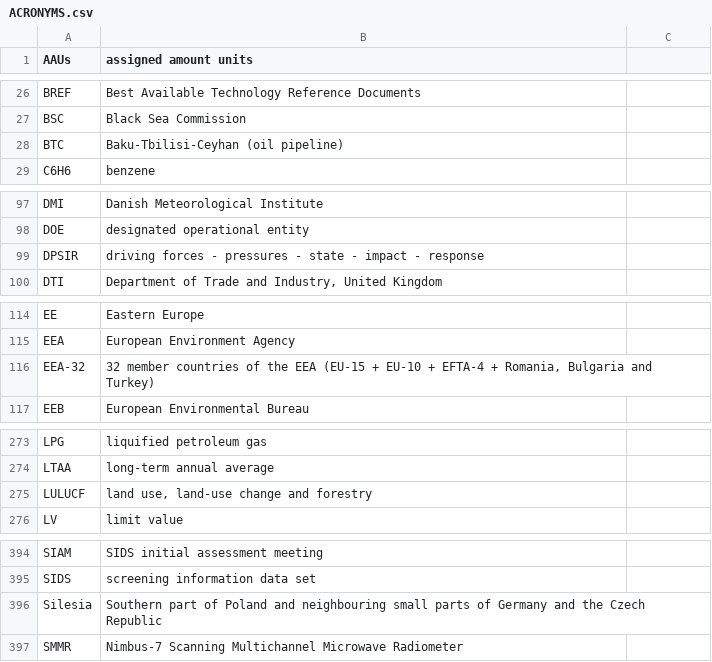
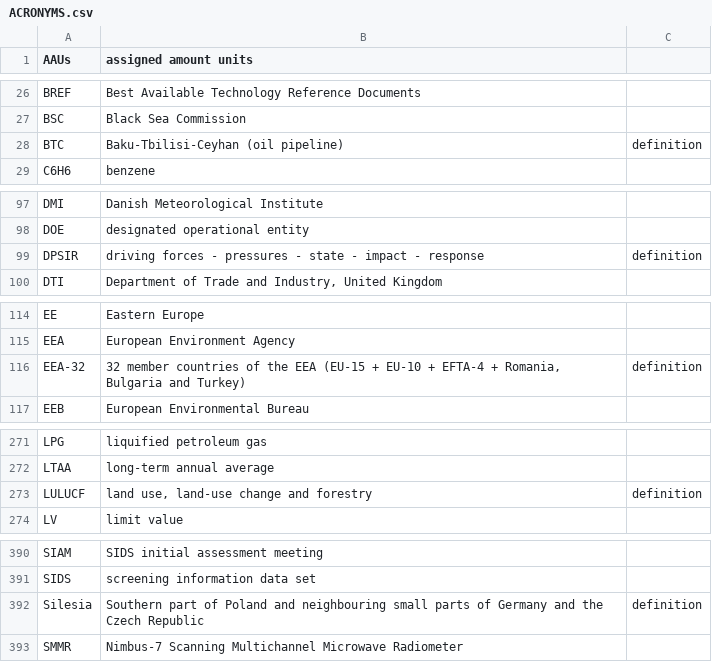
Before and after one commit to eea/EEAGlossary, a CSV file: porting/ACRONYMS.csv, drawn as a sheet; only a part is shown, gaps mark what is left out; the diff covers the shown part only.

Commit message:
- 'definition' marker added on import synonyms - more cases added/found on exception list - fixed catalog glossary synonym - cleanup
Related to: #Zope/ticket/1182

```diff
--- a/porting/ACRONYMS.csv
+++ b/porting/ACRONYMS.csv
@@ -28 +28 @@ BSC,Black Sea Commission
-BTC,Baku-Tbilisi-Ceyhan (oil pipeline)
+BTC,Baku-Tbilisi-Ceyhan (oil pipeline),definition
@@ -99 +99 @@ DOE,designated operational entity
-DPSIR,driving forces - pressures - state - impact - response
+DPSIR,driving forces - pressures - state - impact - response,definition
@@ -116 +116 @@ EEA,European Environment Agency
-EEA-32,"32 member countries of the EEA (EU-15 + EU-10 + EFTA-4 + Romania, Bulgaria and Turkey)"
+EEA-32,"32 member countries of the EEA (EU-15 + EU-10 + EFTA-4 + Romania, Bulgaria and Turkey)",definition
@@ -274,2 +272,2 @@ LPG,liquified petroleum gas
 LTAA,long-term annual average
-LULUCF,"land use, land-use change and forestry"
+LULUCF,"land use, land-use change and forestry",definition
@@ -396 +392 @@ SIDS,screening information data set
-Silesia,Southern part of Poland and neighbouring small parts of Germany and the Czech Republic
+Silesia,Southern part of Poland and neighbouring small parts of Germany and the Czech Republic,definition
```
Also changed, not shown: 4 removed rows and 17 edited cells elsewhere in this file, 4 other files.
